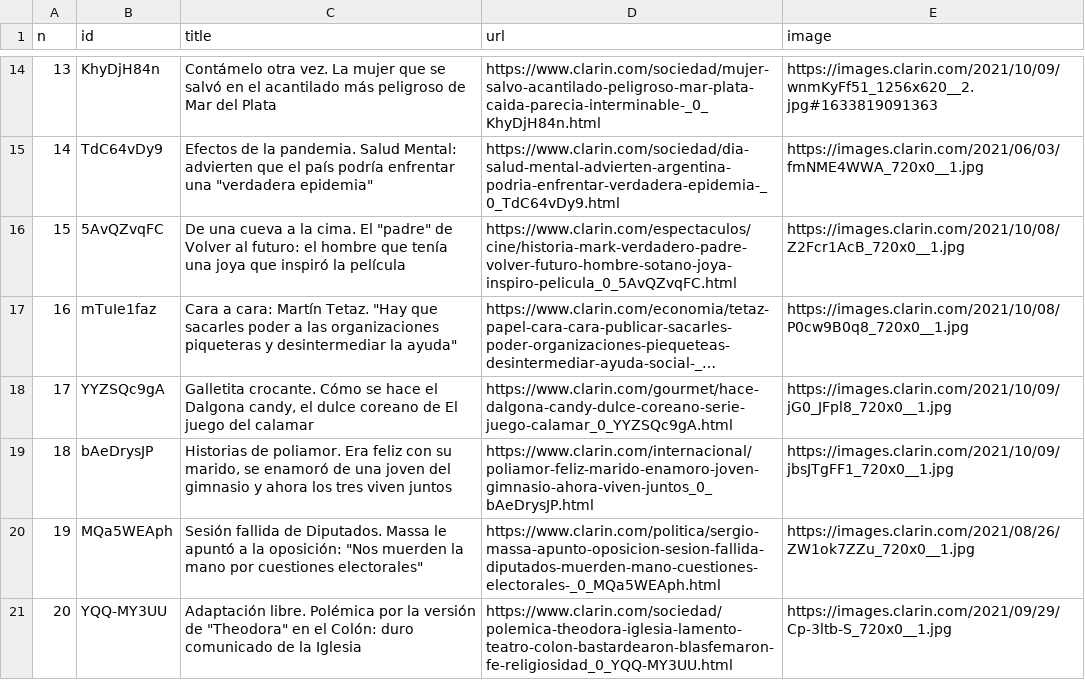
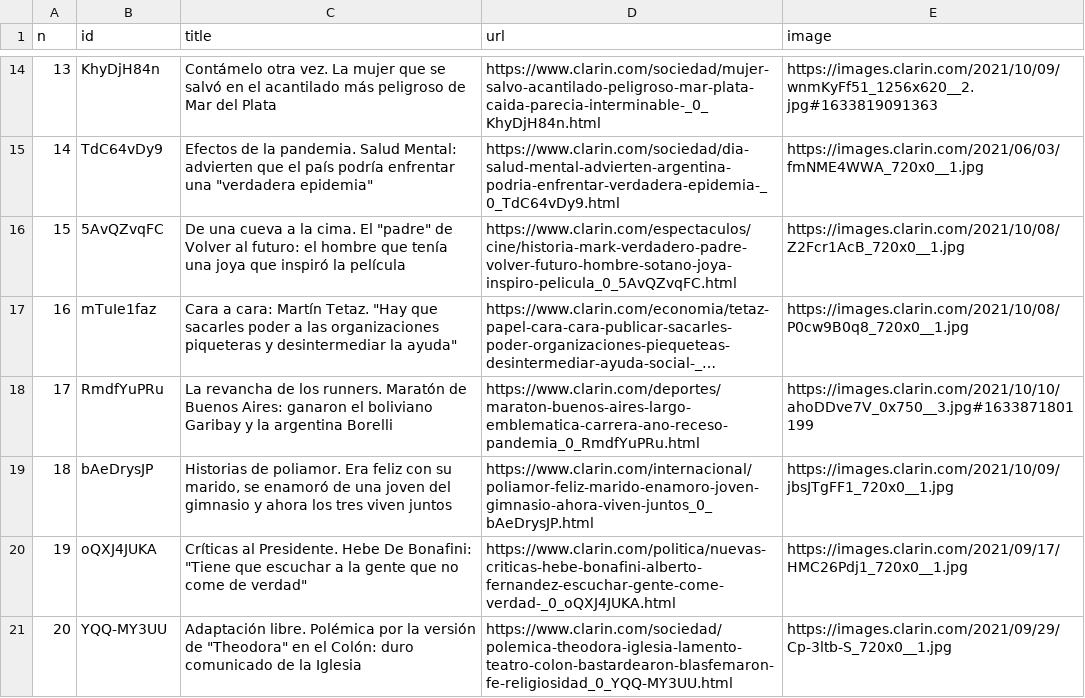
Before and after one commit to diffario/diarios, a CSV file: clarin.csv, drawn as a sheet; only a part is shown, gaps mark what is left out; long unchanged cells end in …; the diff covers the shown part only; the diff names each change by its address in the sheet, - before the commit and + after, or states it on an @@ line.

```diff
--- a/clarin.csv
+++ b/clarin.csv
-B18 (id): YYZSQc9gA
+B18 (id): RmdfYuPRu
-C18 (title): Galletita crocante. Cómo se hace el Dalgona candy, el dulce coreano de El juego del calamar
+C18 (title): La revancha de los runners. Maratón de Buenos Aires: ganaron el boliviano Garibay y la argentina Borelli
-D18 (url): https://www.clarin.com/gourmet/hace-dalgona-candy-dulce-coreano-serie-juego-calamar_0_YYZSQc9gA.html
+D18 (url): https://www.clarin.com/deportes/maraton-buenos-aires-largo-emblematica-carrera-ano-receso-pandemia_0_RmdfYuPRu.html
-E18 (image): https://images.clarin.com/2021/10/09/jG0_JFpl8_720x0__1.jpg
+E18 (image): https://images.clarin.com/2021/10/10/ahoDDve7V_0x750__3.jpg#1633871801199
-B20 (id): MQa5WEAph
+B20 (id): oQXJ4JUKA
-C20 (title): Sesión fallida de Diputados. Massa le apuntó a la oposición: "Nos muerden la mano por cuestiones electorales"
+C20 (title): Críticas al Presidente. Hebe De Bonafini: "Tiene que escuchar a la gente que no come de verdad"
-D20 (url): https://www.clarin.com/politica/sergio-massa-apunto-oposicion-sesion-fallida-diputados-muerden-mano-cuestiones-electorales-_0_MQa5WEAph.html
+D20 (url): https://www.clarin.com/politica/nuevas-criticas-hebe-bonafini-alberto-fernandez-escuchar-gente-come-verdad-_0_oQXJ4JUKA.html
-E20 (image): https://images.clarin.com/2021/08/26/ZW1ok7ZZu_720x0__1.jpg
+E20 (image): https://images.clarin.com/2021/09/17/HMC26Pdj1_720x0__1.jpg
```
Also changed, not shown: 20 edited cells elsewhere in this file, infobae.csv, 2 other files.
